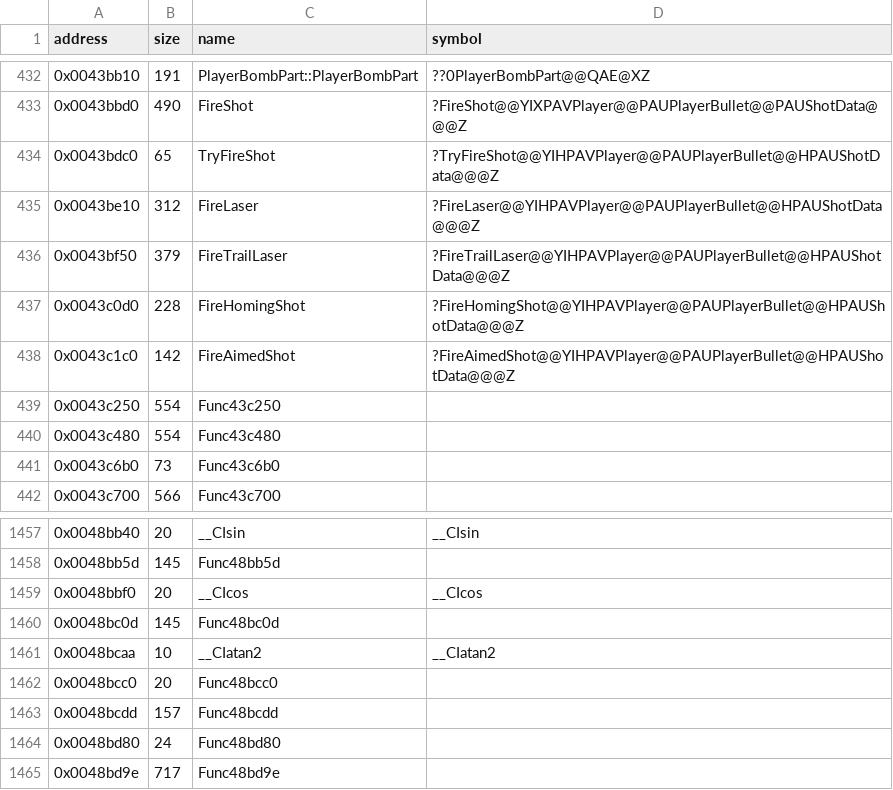
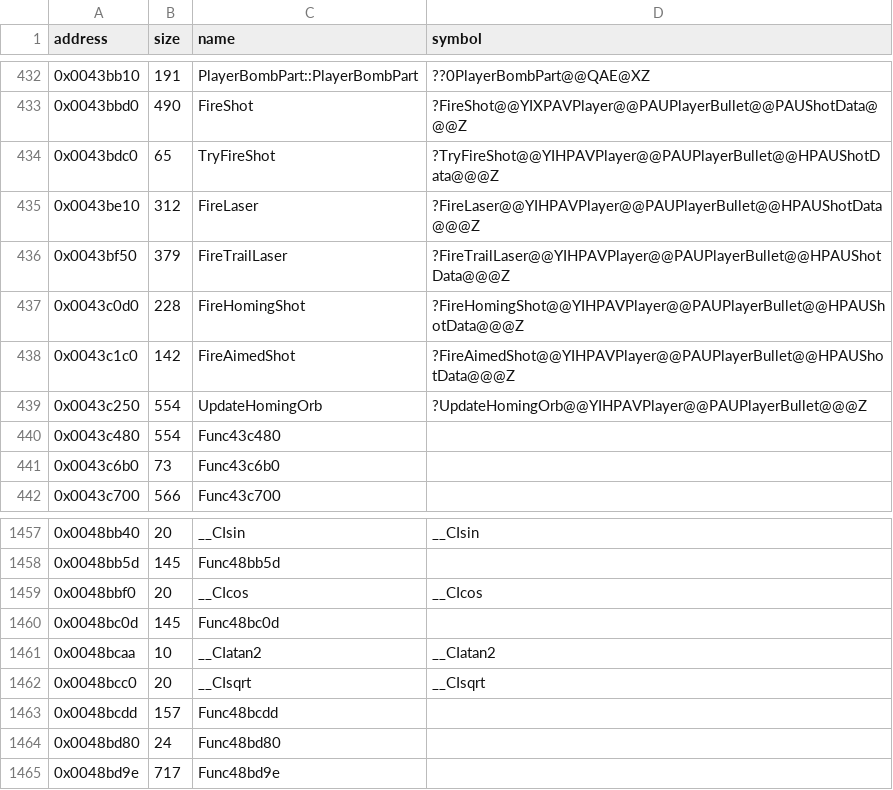
Before and after one commit to Cirno-Labs/th07, a CSV file: config/symbols.csv, drawn as a sheet; only a part is shown, gaps mark what is left out.

Commit message:
Decompile UpdateHomingOrb (0x43c250)
Ported from th06's UpdateBullets, the homing case (Reimu A's orbs),
now its own function. It homes in on Player+0x2428 rather than
homingTarget. Adds Timer::AsFrames and HasTicked from th06.

Names __CIsqrt (0x48bcc0).

```diff
--- a/config/symbols.csv
+++ b/config/symbols.csv
@@ -438,3 +438,3 @@ address,size,name,symbol
 0x0043c1c0,142,FireAimedShot,?FireAimedShot@@YIHPAVPlayer@@PAUPlayerBullet@@HPAUShotData@@@Z
-0x0043c250,554,Func43c250,
+0x0043c250,554,UpdateHomingOrb,?UpdateHomingOrb@@YIHPAVPlayer@@PAUPlayerBullet@@@Z
 0x0043c480,554,Func43c480,
@@ -1461,3 +1461,3 @@ address,size,name,symbol
 0x0048bcaa,10,__CIatan2,__CIatan2
-0x0048bcc0,20,Func48bcc0,
+0x0048bcc0,20,__CIsqrt,__CIsqrt
 0x0048bcdd,157,Func48bcdd,
```
Also changed, not shown: 4 other files.
